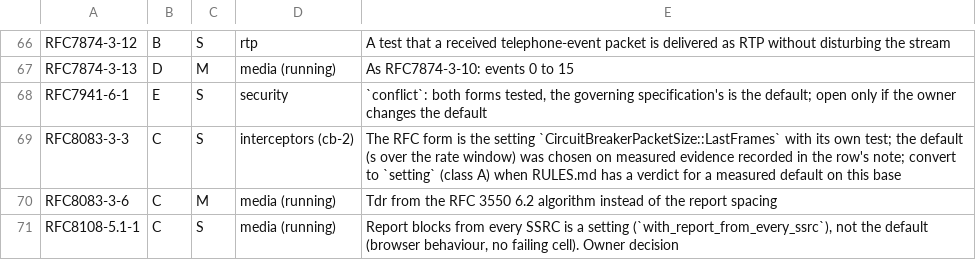
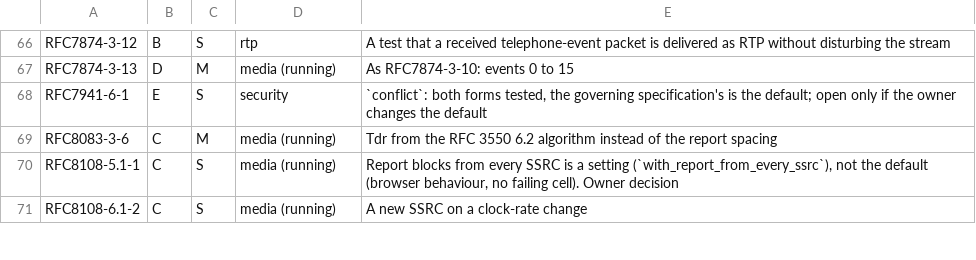
Before and after one commit to Brainwires/rtci, a TSV file: docs/conformance/audit/open-must.tsv, drawn as a sheet; only a part is shown, gaps mark what is left out; the shorter side is filled out with more unchanged rows.

```diff
--- a/docs/conformance/audit/open-must.tsv
+++ b/docs/conformance/audit/open-must.tsv
@@ -68,3 +68,2 @@ RFC7874-3-13	D	M	media (running)	As RFC7874-3-10: events 0 to 15
 RFC7941-6-1	E	S	security	`conflict`: both forms tested, the governing specification's is the default; open only if the owner changes the default
-RFC8083-3-3	C	S	interceptors (cb-2)	The RFC form is the setting `CircuitBreakerPacketSize::LastFrames` with its own test; the default (s over the rate window) was chosen on measured evidence recorded in the row's note; convert to `setting` (class A) when RULES.md has a verdict for a measured default on this base
 RFC8083-3-6	C	M	media (running)	Tdr from the RFC 3550 6.2 algorithm instead of the report spacing
```
Also changed, not shown: 1 other file.
